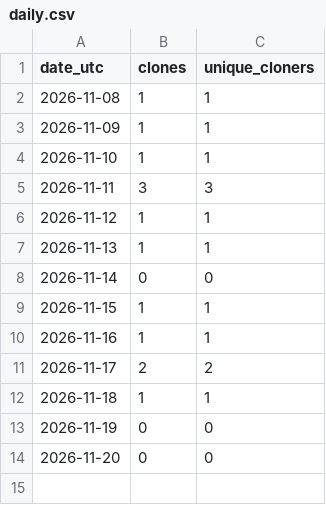
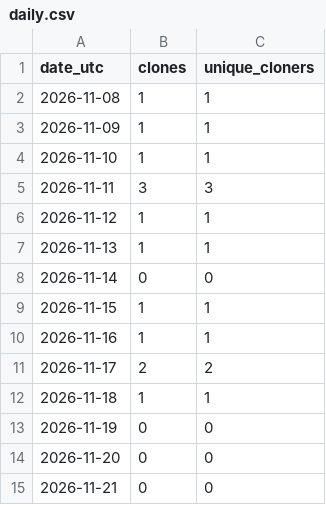
Before and after one commit to WizLiang/LLaMA2-on-OpenLA500, a CSV file: doc/traffic/daily.csv, drawn as a sheet; the diff names each change by its address in the sheet, - before the commit and + after, or states it on an @@ line.

```diff
--- a/doc/traffic/daily.csv
+++ b/doc/traffic/daily.csv
+row 15: 2026-11-21 | 0 | 0
```
Also changed, not shown: doc/traffic/views.csv, 2 other files.
